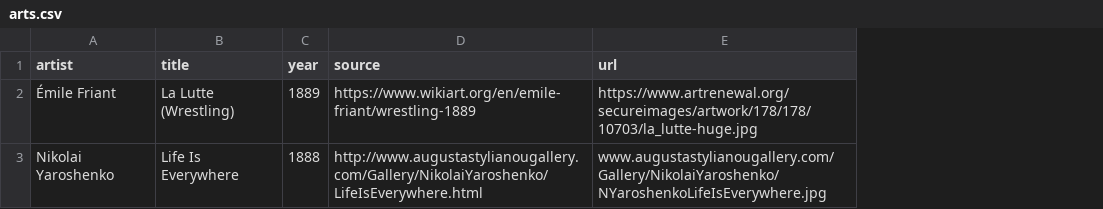
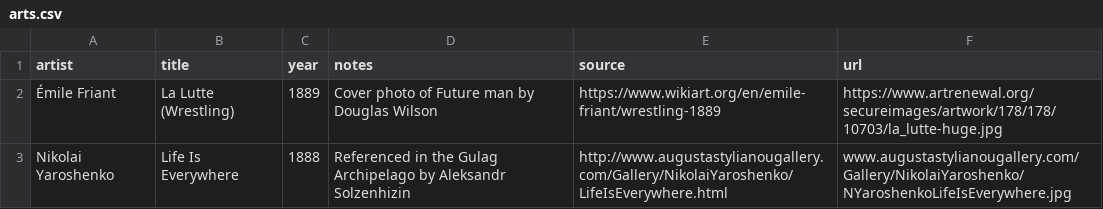
Before and after one commit to vektor8891/notes, a CSV file: _data/arts.csv, drawn as a sheet; the diff names each change by its address in the sheet, - before the commit and + after, or states it on an @@ line.

Commit message:
add notes to arts

```diff
--- a/_data/arts.csv
+++ b/_data/arts.csv
+column D (notes), rows 2-3: Cover photo of Future man by Douglas Wilson | Referenced in the Gulag Archipelago by Aleksandr Solzenhizin
```
Also changed, not shown: 1 other file.
